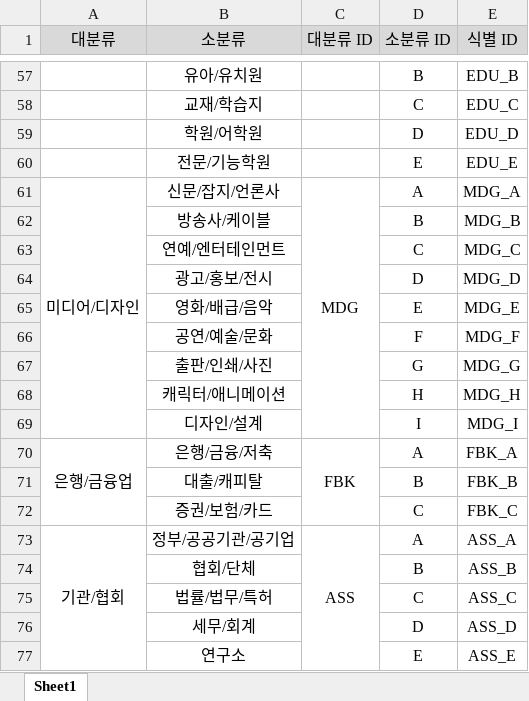
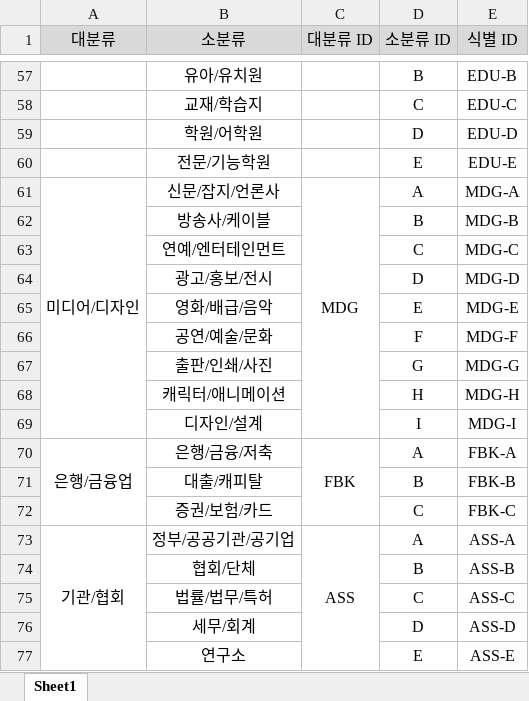
Before and after one commit to Seo-JS0823/project1-prototype, an Excel workbook: 업종정보.xlsx, sheet Sheet1, drawn as a sheet; only a part is shown, gaps mark what is left out; values as stored, in another font and other column widths than the file's, no borders; the diff covers the shown part only; the diff names each change by its address in the sheet, - before the commit and + after, or states it on an @@ line.

```diff
--- a/업종정보.xlsx (sheet Sheet1)
+++ b/업종정보.xlsx (sheet Sheet1)
-E57 (식별 ID): EDU_B
+E57 (식별 ID): EDU-B
-E58 (식별 ID): EDU_C
+E58 (식별 ID): EDU-C
-E59 (식별 ID): EDU_D
+E59 (식별 ID): EDU-D
-E60 (식별 ID): EDU_E
+E60 (식별 ID): EDU-E
-E61 (식별 ID): MDG_A
+E61 (식별 ID): MDG-A
-E62 (식별 ID): MDG_B
+E62 (식별 ID): MDG-B
-E63 (식별 ID): MDG_C
+E63 (식별 ID): MDG-C
-E64 (식별 ID): MDG_D
+E64 (식별 ID): MDG-D
-E65 (식별 ID): MDG_E
+E65 (식별 ID): MDG-E
-E66 (식별 ID): MDG_F
+E66 (식별 ID): MDG-F
-E67 (식별 ID): MDG_G
+E67 (식별 ID): MDG-G
-E68 (식별 ID): MDG_H
+E68 (식별 ID): MDG-H
-E69 (식별 ID): MDG_I
+E69 (식별 ID): MDG-I
-E70 (식별 ID): FBK_A
+E70 (식별 ID): FBK-A
-E71 (식별 ID): FBK_B
+E71 (식별 ID): FBK-B
-E72 (식별 ID): FBK_C
+E72 (식별 ID): FBK-C
-E73 (식별 ID): ASS_A
+E73 (식별 ID): ASS-A
-E74 (식별 ID): ASS_B
+E74 (식별 ID): ASS-B
-E75 (식별 ID): ASS_C
+E75 (식별 ID): ASS-C
-E76 (식별 ID): ASS_D
+E76 (식별 ID): ASS-D
-E77 (식별 ID): ASS_E
+E77 (식별 ID): ASS-E
```
Also changed, not shown: 54 edited cells elsewhere in this sheet, 4 other files.
